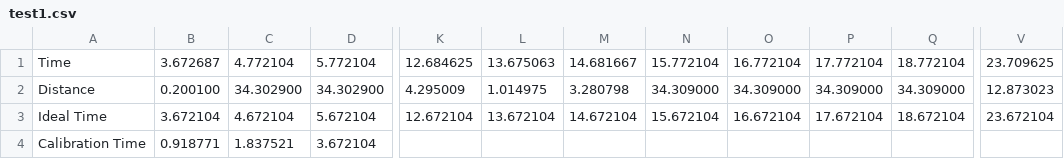
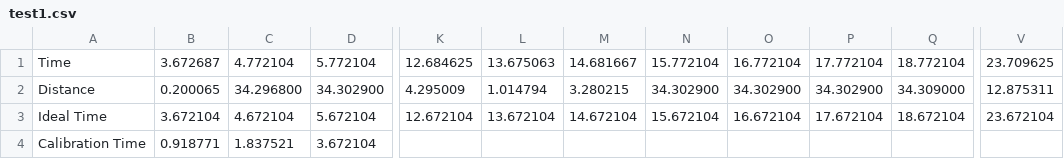
Before and after one commit to enbas0721/APS_C, a CSV file: Estimator/test1.csv, drawn as a sheet; only a part is shown, gaps mark what is left out; the diff names each change by its address in the sheet, - before the commit and + after, or states it on an @@ line.

Commit message:
test

```diff
--- a/Estimator/test1.csv
+++ b/Estimator/test1.csv
-B2: 0.200100
+B2: 0.200065
-C2: 34.302900
+C2: 34.296800
-L2: 1.014975
+L2: 1.014794
-M2: 3.280798
+M2: 3.280215
-N2: 34.309000
+N2: 34.302900
-O2: 34.309000
+O2: 34.302900
-P2: 34.309000
+P2: 34.302900
-V2: 12.873023
+V2: 12.875311
```
Also changed, not shown: 1 other file.
